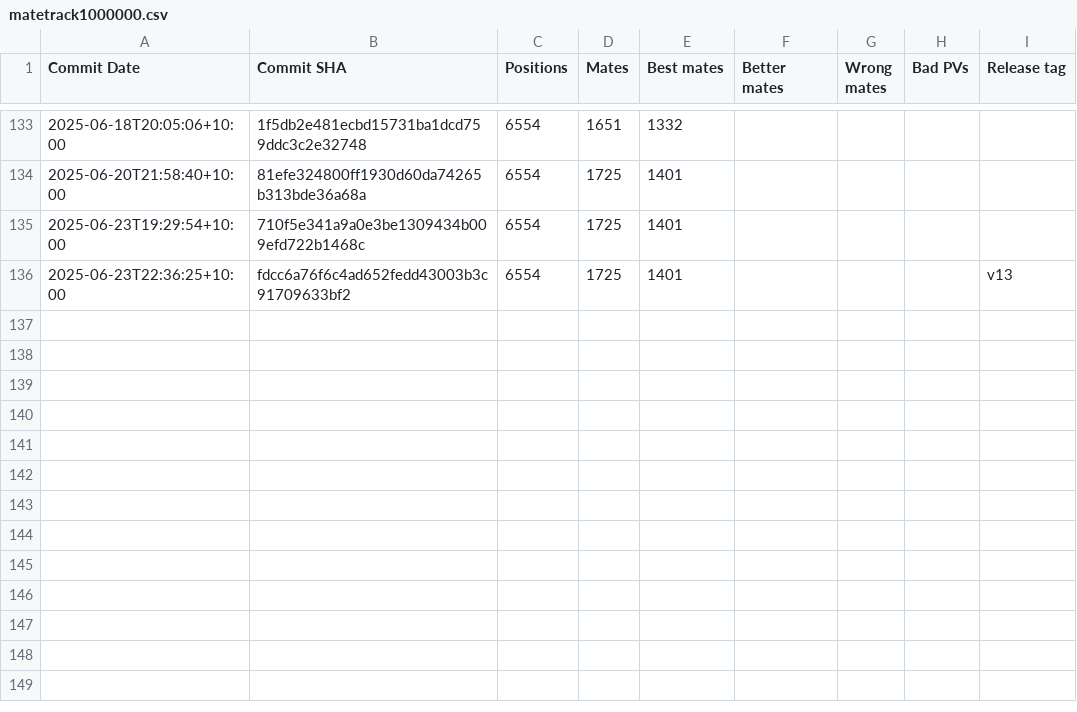
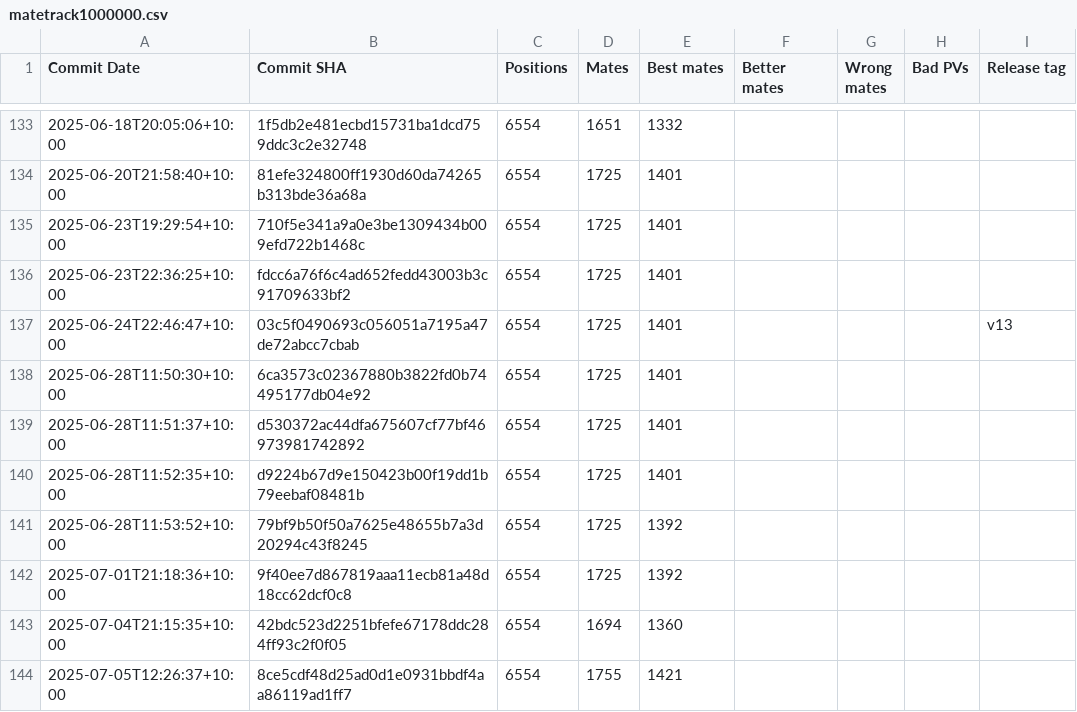
Before and after one commit to KierenP/matetrack, a CSV file: matetrack1000000.csv, drawn as a sheet; only a part is shown, gaps mark what is left out.

```diff
--- a/matetrack1000000.csv
+++ b/matetrack1000000.csv
@@ -135,2 +135,10 @@ Commit Date,Commit SHA,Positions,Mates,Best mates,Better mates,Wrong mates,Bad P
 2025-06-23T19:29:54+10:00,710f5e341a9a0e3be1309434b009efd722b1468c,6554,1725,1401,,,,
-2025-06-23T22:36:25+10:00,fdcc6a76f6c4ad652fedd43003b3c91709633bf2,6554,1725,1401,,,,v13
+2025-06-23T22:36:25+10:00,fdcc6a76f6c4ad652fedd43003b3c91709633bf2,6554,1725,1401,,,,
+2025-06-24T22:46:47+10:00,03c5f0490693c056051a7195a47de72abcc7cbab,6554,1725,1401,,,,v13
+2025-06-28T11:50:30+10:00,6ca3573c02367880b3822fd0b74495177db04e92,6554,1725,1401,,,,
+2025-06-28T11:51:37+10:00,d530372ac44dfa675607cf77bf46973981742892,6554,1725,1401,,,,
+2025-06-28T11:52:35+10:00,d9224b67d9e150423b00f19dd1b79eebaf08481b,6554,1725,1401,,,,
+2025-06-28T11:53:52+10:00,79bf9b50f50a7625e48655b7a3d20294c43f8245,6554,1725,1392,,,,
+2025-07-01T21:18:36+10:00,9f40ee7d867819aaa11ecb81a48d18cc62dcf0c8,6554,1725,1392,,,,
+2025-07-04T21:15:35+10:00,42bdc523d2251bfefe67178ddc284ff93c2f0f05,6554,1694,1360,,,,
+2025-07-05T12:26:37+10:00,8ce5cdf48d25ad0d1e0931bbdf4aa86119ad1ff7,6554,1755,1421,,,,
```
Also changed, not shown: 2 other files.
